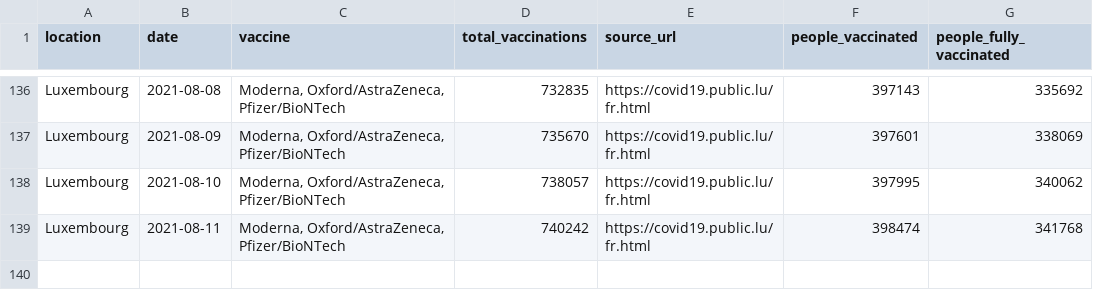
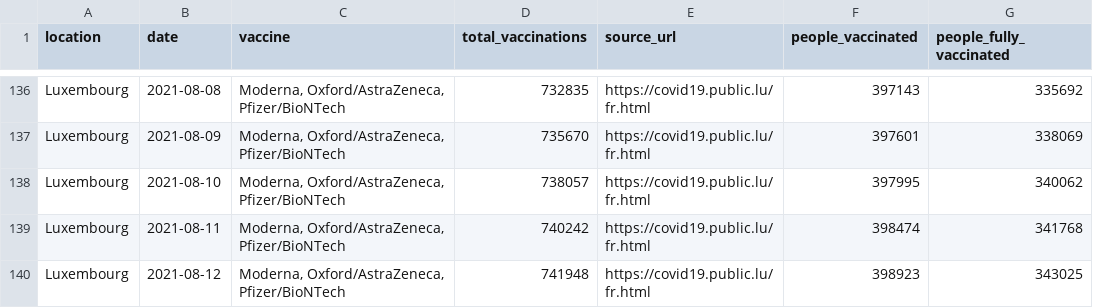
Before and after one commit to blasf1/covid_vaccine_progress_bot, a CSV file: output/Luxembourg.csv, drawn as a sheet; only a part is shown, gaps mark what is left out; the diff names each change by its address in the sheet, - before the commit and + after, or states it on an @@ line.

Commit message:
[BOT] Update data and sources for website

```diff
--- a/output/Luxembourg.csv
+++ b/output/Luxembourg.csv
+row 140: Luxembourg | 2021-08-12 | Moderna, Oxford/AstraZeneca, Pfizer/BioNTech | 741948 | https://covid19.public.lu/fr.html | 398923 | 343025
```
Also changed, not shown: latest.csv, output/EuropeanUnion.csv, 2 other files.
